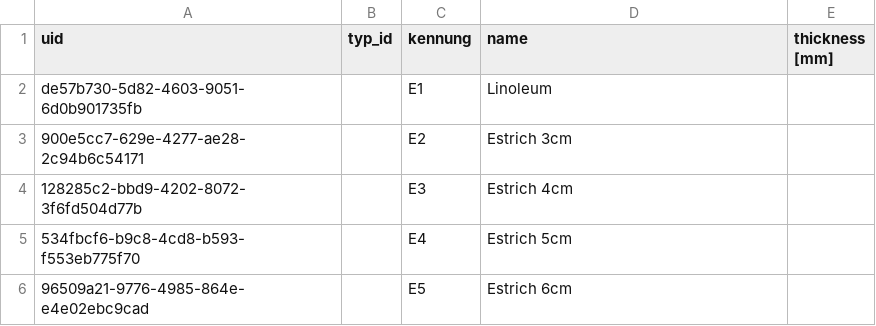
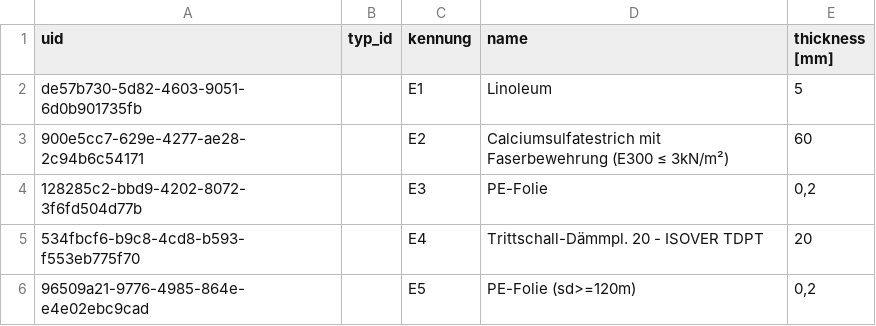
Before and after one commit to javin4/bimava-rest, a CSV file: database/seeders/Element/PComponentSeeder.csv, drawn as a sheet.

```diff
--- a/database/seeders/Element/PComponentSeeder.csv
+++ b/database/seeders/Element/PComponentSeeder.csv
@@ -1,6 +1,6 @@
 uid;typ_id;kennung;name;thickness [mm]
-de57b730-5d82-4603-9051-6d0b901735fb;"";" E1";Linoleum;
-900e5cc7-629e-4277-ae28-2c94b6c54171;"";" E2";" Estrich 3cm";
-128285c2-bbd9-4202-8072-3f6fd504d77b;"";" E3";" Estrich 4cm";
-534fbcf6-b9c8-4cd8-b593-f553eb775f70;"";" E4";" Estrich 5cm";
-96509a21-9776-4985-864e-e4e02ebc9cad;"";" E5";" Estrich 6cm";
+de57b730-5d82-4603-9051-6d0b901735fb;;" E1";Linoleum;5
+900e5cc7-629e-4277-ae28-2c94b6c54171;;" E2";Calciumsulfatestrich mit Faserbewehrung (E300 ≤ 3kN/m²);60
+128285c2-bbd9-4202-8072-3f6fd504d77b;;" E3";PE-Folie;0,2
+534fbcf6-b9c8-4cd8-b593-f553eb775f70;;" E4";Trittschall-Dämmpl. 20 - ISOVER TDPT;20
+96509a21-9776-4985-864e-e4e02ebc9cad;;" E5";PE-Folie (sd>=120m);0,2
```
Also changed, not shown: 10 other files.
